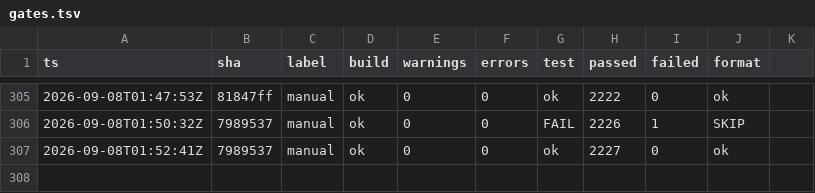
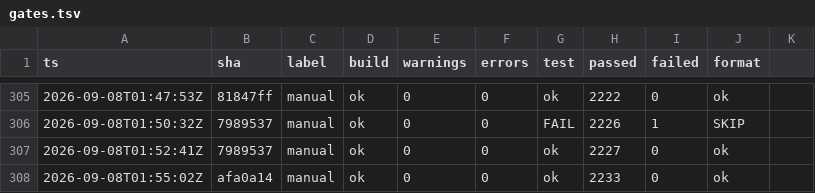
Before and after one commit to headpiece747/ModernWigiDash, a TSV file: .audit/gates.tsv, drawn as a sheet; only a part is shown, gaps mark what is left out.

Commit message:
refactor: split the calendar presentation build into named sub-builders
CalendarPresentation.Build was a ~140-line monolith that interleaved five
display facts and computed the live/urgent flags twice (once for the timed
rows, once for the next-upcoming row) with an inline countdown if/else chain.
Behavior is unchanged; the shape is now one owner per fact:

- IsLive / IsUrgent are shared predicates, so the timed rows and the
  next-upcoming row can no longer drift on what counts as live or urgent.
- BuildNextUpcoming owns the next-event selection + its countdown; the
  countdown wording tiers (minutes under an hour, hours same-day, "Tomorrow",
  else month+day) move into FormatCountdown.
- BuildTomorrowRows owns the tomorrow strip's rows.
- The local IsUpcoming function lifts to a static method.

Six new pins in CalendarPresentationTests drive Build end-to-end across the
countdown tiers (In Nm, In Nh, Tomorrow, Live now), the urgency-window flag,
and the nothing-upcoming case. The twelve pre-existing Build tests stay green,
confirming the refactor preserved behavior.

```diff
--- a/.audit/gates.tsv
+++ b/.audit/gates.tsv
@@ -307 +307,2 @@
 2026-09-08T01:52:41Z	7989537	manual	ok	0	0	ok	2227	0	ok
+2026-09-08T01:55:02Z	afa0a14	manual	ok	0	0	ok	2233	0	ok
```
Also changed, not shown: 2 other files.
